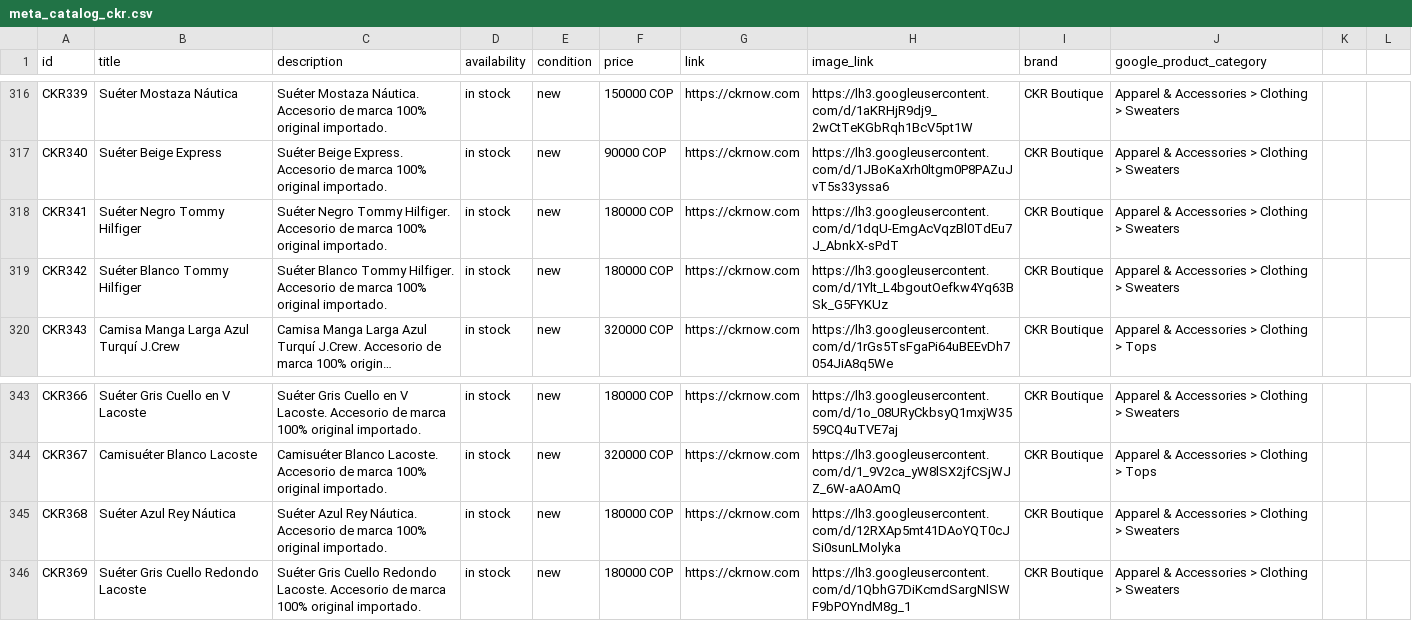
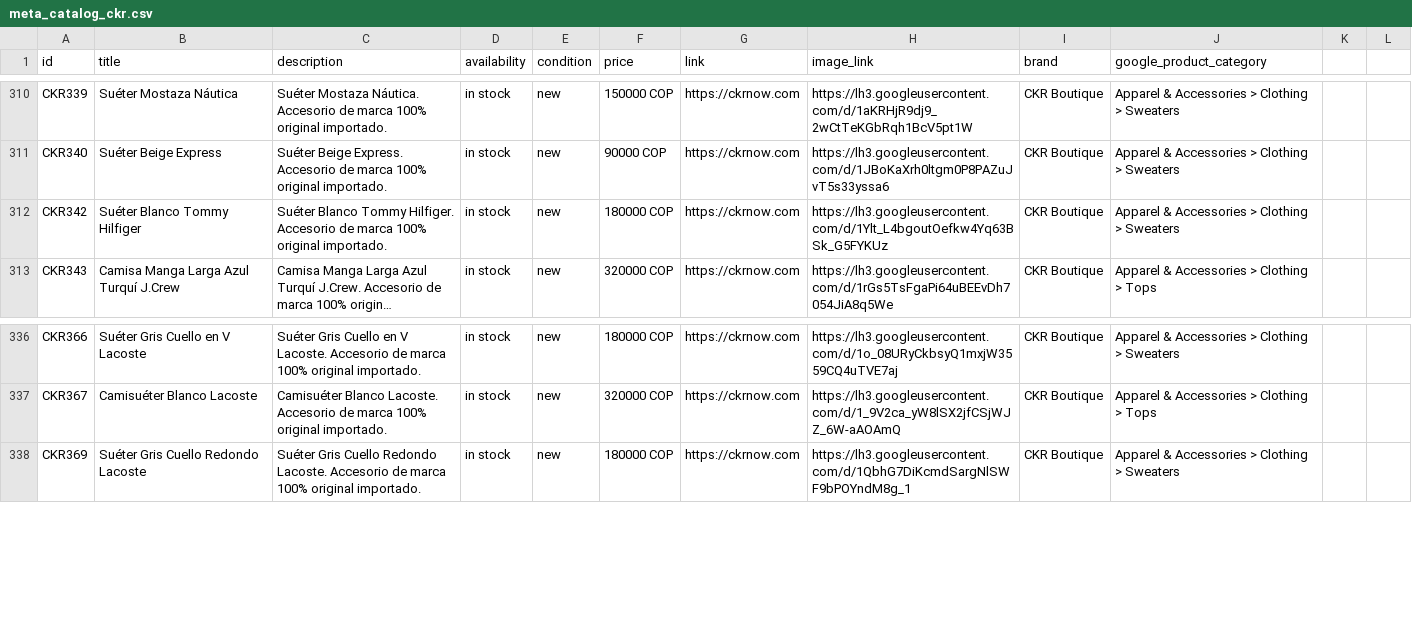
Before and after one commit to alvapas75-afk/ckrnow-website, a CSV file: meta_catalog_ckr.csv, drawn as a sheet; only a part is shown, gaps mark what is left out; long unchanged cells end in …; the diff covers the shown part only.

```diff
--- a/meta_catalog_ckr.csv
+++ b/meta_catalog_ckr.csv
@@ -317,3 +311,2 @@ CKR339,Suéter Mostaza Náutica,Suéter Mostaza Náutica. Accesorio de marca 100
 CKR340,Suéter Beige Express,Suéter Beige Express. Accesorio de marca 100% original importado.,in stock,new,90000 COP,https://ckrnow.com,https://lh3.googleusercontent.com/d/1JBoKaXrh0ltgm0P8PAZuJvT5s33yssa6,CKR Boutique,Apparel & Accessories > Clothing > Sweaters
-CKR341,Suéter Negro Tommy Hilfiger,Suéter Negro Tommy Hilfiger. Accesorio de marca 100% original importado.,in stock,new,180000 COP,https://ckrnow.com,https://lh3.googleusercontent.com/d/1dqU-EmgAcVqzBl0TdEu7J_AbnkX-sPdT,CKR Boutique,Apparel & Accessories > Clothing > Sweaters
 CKR342,Suéter Blanco Tommy Hilfiger,Suéter Blanco Tommy Hilfiger. Accesorio de marca 100% original importado.,in stock,new,180000 COP,https://ckrnow.com,https://lh3.googleusercontent.com/d/1Ylt_L4bgoutOefkw4Yq63BSk_G5FYKUz,CKR Boutique,Apparel & Accessories > Clothing > Sweaters
@@ -344,3 +337,2 @@ CKR366,Suéter Gris Cuello en V Lacoste,Suéter Gris Cuello en V Lacoste. Acceso
 CKR367,Camisuéter Blanco Lacoste,Camisuéter Blanco Lacoste. Accesorio de marca 100% original importado.,in stock,new,320000 COP,https://ckrnow.com,https://lh3.googleusercontent.com/d/1_9V2ca_yW8lSX2jfCSjWJZ_6W-aAOAmQ,CKR Boutique,Apparel & Accessories > Clothing > Tops
-CKR368,Suéter Azul Rey Náutica,Suéter Azul Rey Náutica. Accesorio de marca 100% original importado.,in stock,new,180000 COP,https://ckrnow.com,https://lh3.googleusercontent.com/d/12RXAp5mt41DAoYQT0cJSi0sunLMolyka,CKR Boutique,Apparel & Accessories > Clothing > Sweaters
 CKR369,Suéter Gris Cuello Redondo Lacoste,Suéter Gris Cuello Redondo Lacoste. Accesorio de marca 100% original importado.,in stock,new,180000 COP,https://ckrnow.com,https://lh3.googleusercontent.com/d/1QbhG7DiKcmdSargNlSWF9bPOYndM8g_1,CKR Boutique,Apparel & Accessories > Clothing > Sweaters
```
Also changed, not shown: 6 removed rows elsewhere in this file, 2 other files.
